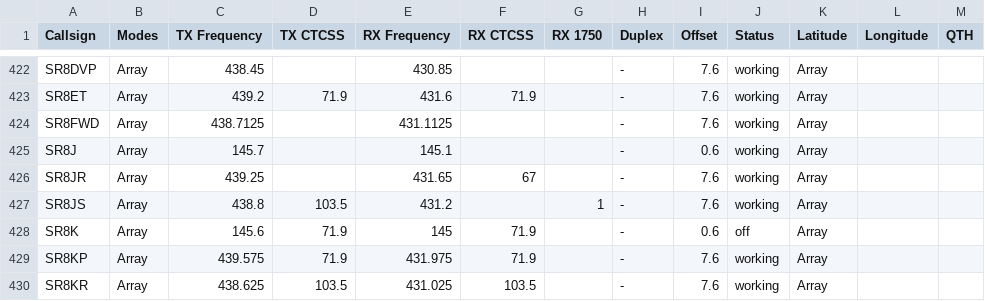
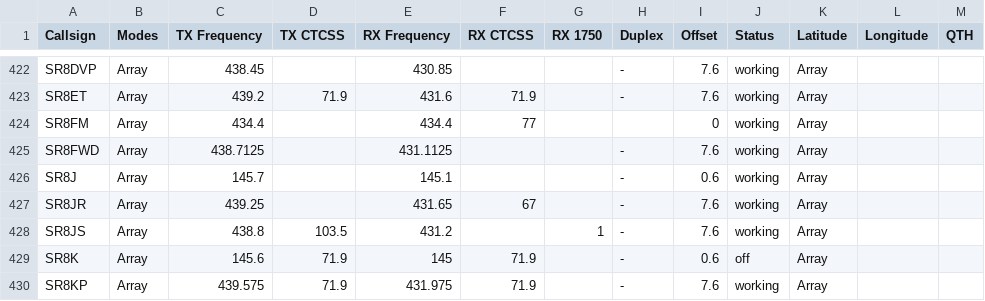
Before and after one commit to przemienniki/baza-przemiennikow, a CSV file: przemienniki.csv, drawn as a sheet; only a part is shown, gaps mark what is left out; the shorter side is filled out with more unchanged rows; the diff names each change by its address in the sheet, - before the commit and + after, or states it on an @@ line.

```diff
--- a/przemienniki.csv
+++ b/przemienniki.csv
+row 424: SR8FM | Array | 434.4 |  | 434.4 | 77 |  |  | 0 | working | Array
```
Also changed, not shown: przemienniki-chirp.csv, 1 other file.
